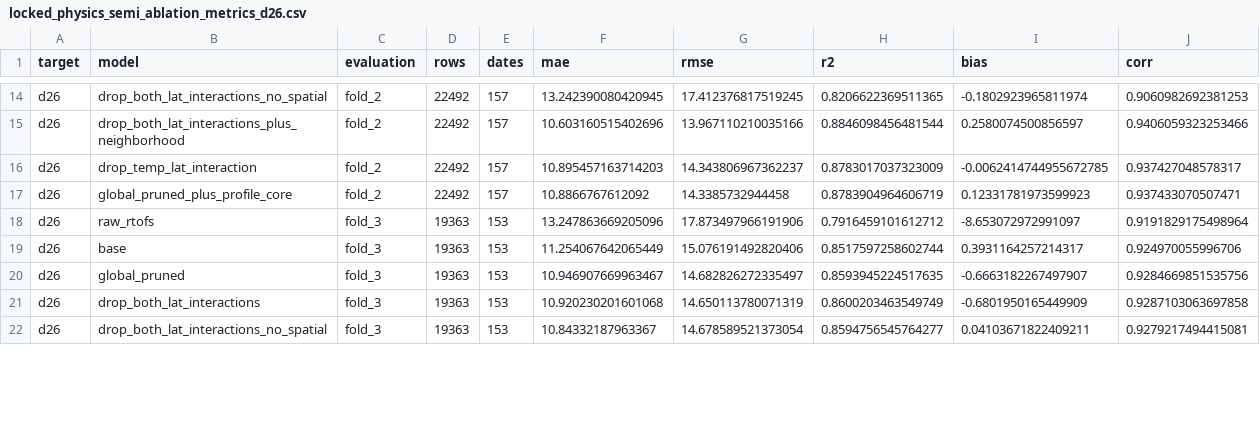
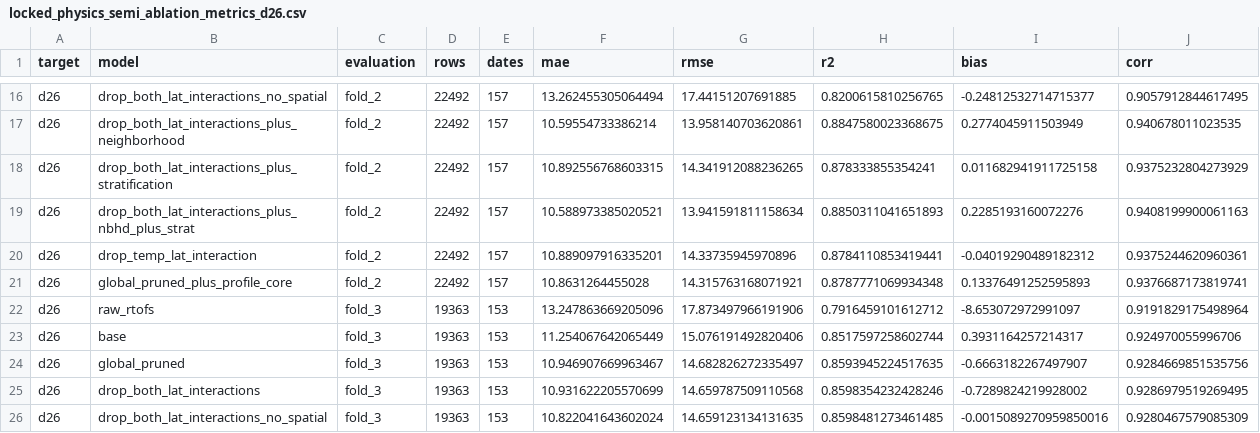
Before and after one commit to AQUAVIEW-DAH/HHP-ML-Recomputations, a CSV file: OHC/output/ml_benchmarks/locked_physics_semi_ablation_metrics_d26.csv, drawn as a sheet; only a part is shown, gaps mark what is left out; addresses are those after the commit; the diff covers the shown part only; the diff names each change by its address in the sheet, - before the commit and + after, or states it on an @@ line.

```diff
--- a/OHC/output/ml_benchmarks/locked_physics_semi_ablation_metrics_d26.csv
+++ b/OHC/output/ml_benchmarks/locked_physics_semi_ablation_metrics_d26.csv
-F16 (mae): 13.242390080420945
+F16 (mae): 13.262455305064494
-G16 (rmse): 17.412376817519245
+G16 (rmse): 17.44151207691885
-H16 (r2): 0.8206622369511365
+H16 (r2): 0.8200615810256765
-I16 (bias): -0.1802923965811974
+I16 (bias): -0.24812532714715377
-J16 (corr): 0.9060982692381253
+J16 (corr): 0.9057912844617495
-F17 (mae): 10.603160515402696
+F17 (mae): 10.59554733386214
-G17 (rmse): 13.967110210035166
+G17 (rmse): 13.958140703620861
-H17 (r2): 0.8846098456481544
+H17 (r2): 0.8847580023368675
-I17 (bias): 0.2580074500856597
+I17 (bias): 0.2774045911503949
-J17 (corr): 0.9406059323253466
+J17 (corr): 0.940678011023535
+row 18: d26 | drop_both_lat_interactions_plus_stratification | fold_2 | 22492 | 157 | 10.892556768603315 | 14.341912088236265 | 0.878333855354241 | 0.011682941911725158 | 0.9375232804273929
+row 19: d26 | drop_both_lat_interactions_plus_nbhd_plus_strat | fold_2 | 22492 | 157 | 10.588973385020521 | 13.941591811158634 | 0.8850311041651893 | 0.2285193160072276 | 0.9408199900061163
-F20 (mae): 10.895457163714203
+F20 (mae): 10.889097916335201
-G20 (rmse): 14.343806967362237
+G20 (rmse): 14.33735945970896
-H20 (r2): 0.8783017037323009
+H20 (r2): 0.8784110853419441
-I20 (bias): -0.0062414744955672785
+I20 (bias): -0.04019290489182312
-J20 (corr): 0.937427048578317
+J20 (corr): 0.9375244620960361
-F21 (mae): 10.8866767612092
+F21 (mae): 10.8631264455028
-G21 (rmse): 14.3385732944458
+G21 (rmse): 14.315763168071921
-H21 (r2): 0.8783904964606719
+H21 (r2): 0.8787771069934348
-I21 (bias): 0.12331781973599923
+I21 (bias): 0.13376491252595893
-J21 (corr): 0.937433070507471
+J21 (corr): 0.9376687173819741
-F25 (mae): 10.920230201601068
+F25 (mae): 10.931622205570699
-G25 (rmse): 14.650113780071319
+G25 (rmse): 14.659787509110568
-H25 (r2): 0.8600203463549749
+H25 (r2): 0.8598354232428246
-I25 (bias): -0.6801950165449909
+I25 (bias): -0.7289824219928002
-J25 (corr): 0.9287103063697858
+J25 (corr): 0.9286979519269495
-F26 (mae): 10.84332187963367
+F26 (mae): 10.822041643602024
-G26 (rmse): 14.678589521373054
+G26 (rmse): 14.659123134131635
-H26 (r2): 0.8594756545764277
+H26 (r2): 0.8598481273461485
-I26 (bias): 0.04103671822409211
+I26 (bias): -0.0015089270959850016
-J26 (corr): 0.9279217494415081
+J26 (corr): 0.9280467579085309
```
Also changed, not shown: 6 added rows and 70 edited cells elsewhere in this file, OHC/output/ml_benchmarks/locked_physics_semi_ablation_grouped_all.csv, OHC/output/ml_benchmarks/locked_physics_semi_ablation_grouped_d26.csv, 9 other files.
